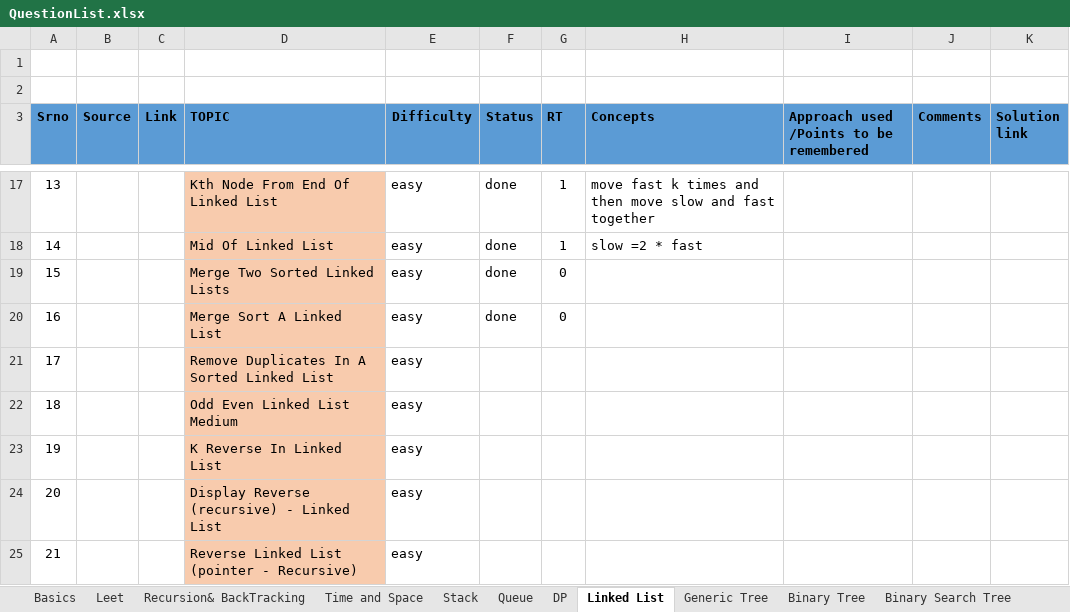
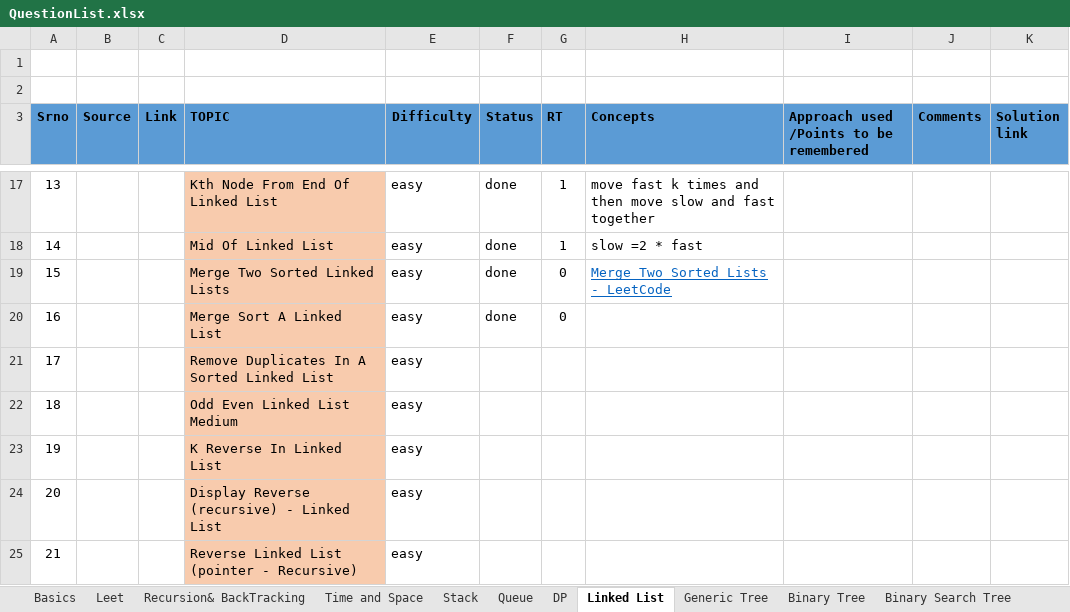
Before and after one commit to spartan4cs/CP, an Excel workbook: QuestionList.xlsx, sheet Linked List, drawn as a sheet; only a part is shown, gaps mark what is left out; values as stored, in another font and other column widths than the file's, no borders; the diff names each change by its address in the sheet, - before the commit and + after, or states it on an @@ line.

```diff
--- a/QuestionList.xlsx (sheet Linked List)
+++ b/QuestionList.xlsx (sheet Linked List)
-H19 (Concepts): (empty)
+H19 (Concepts): Merge Two Sorted Lists - LeetCode
```
Also changed, not shown: 2 other files.
